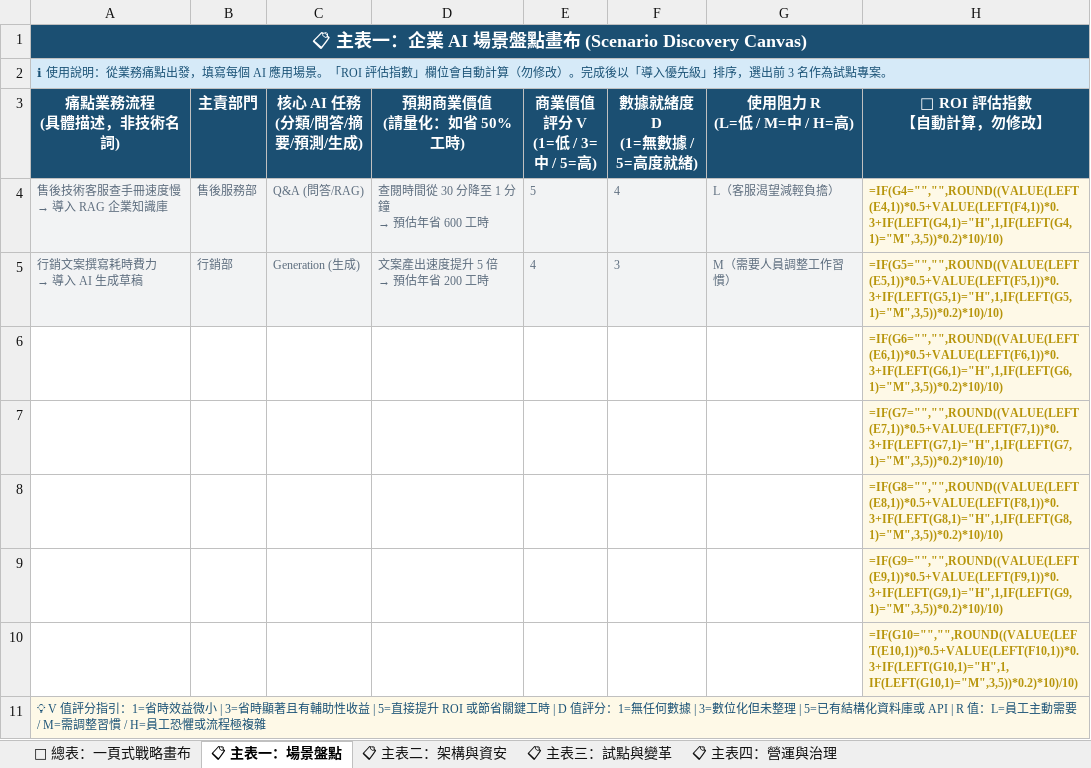
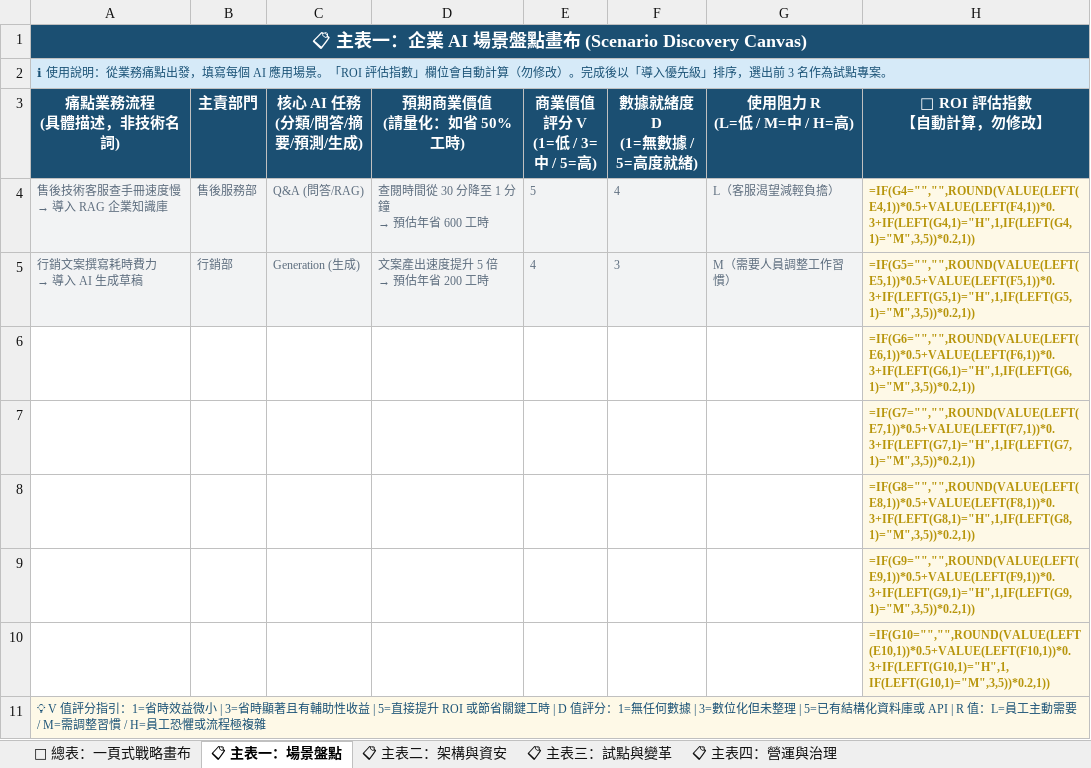
Before and after one commit to Phoenix-AI-Edu/enterprise-ai-talent-framework, an Excel workbook: curriculum/unit_7_strategy/phoenix_ai_canvas_4plus1.xlsx, sheet 📋 主表一：場景盤點, drawn as a sheet; values as stored, in another font and other column widths than the file's, no borders; formulas without a stored value are shown as written; the diff names each change by its address in the sheet, - before the commit and + after, or states it on an @@ line.

Commit message:
fix(lead-magnet): fix ROUND formula syntax in Sheet1 ROI calculation column

```diff
--- a/curriculum/unit_7_strategy/phoenix_ai_canvas_4plus1.xlsx (sheet 📋 主表一：場景盤點)
+++ b/curriculum/unit_7_strategy/phoenix_ai_canvas_4plus1.xlsx (sheet 📋 主表一：場景盤點)
-H4 (🤖 ROI 評估指數 【自動計算，勿修改】): =IF(G4="","",ROUND((VALUE(LEFT(E4,1))*0.5+VALUE(LEFT(F4,1))*0.3+IF(LEFT(G4,1)="H",1,IF(LEFT(G4,1)="M",3,5))*0.2)*10)/10)
+H4 (🤖 ROI 評估指數 【自動計算，勿修改】): =IF(G4="","",ROUND(VALUE(LEFT(E4,1))*0.5+VALUE(LEFT(F4,1))*0.3+IF(LEFT(G4,1)="H",1,IF(LEFT(G4,1)="M",3,5))*0.2,1))
-H5 (🤖 ROI 評估指數 【自動計算，勿修改】): =IF(G5="","",ROUND((VALUE(LEFT(E5,1))*0.5+VALUE(LEFT(F5,1))*0.3+IF(LEFT(G5,1)="H",1,IF(LEFT(G5,1)="M",3,5))*0.2)*10)/10)
+H5 (🤖 ROI 評估指數 【自動計算，勿修改】): =IF(G5="","",ROUND(VALUE(LEFT(E5,1))*0.5+VALUE(LEFT(F5,1))*0.3+IF(LEFT(G5,1)="H",1,IF(LEFT(G5,1)="M",3,5))*0.2,1))
-H6 (🤖 ROI 評估指數 【自動計算，勿修改】): =IF(G6="","",ROUND((VALUE(LEFT(E6,1))*0.5+VALUE(LEFT(F6,1))*0.3+IF(LEFT(G6,1)="H",1,IF(LEFT(G6,1)="M",3,5))*0.2)*10)/10)
+H6 (🤖 ROI 評估指數 【自動計算，勿修改】): =IF(G6="","",ROUND(VALUE(LEFT(E6,1))*0.5+VALUE(LEFT(F6,1))*0.3+IF(LEFT(G6,1)="H",1,IF(LEFT(G6,1)="M",3,5))*0.2,1))
-H7 (🤖 ROI 評估指數 【自動計算，勿修改】): =IF(G7="","",ROUND((VALUE(LEFT(E7,1))*0.5+VALUE(LEFT(F7,1))*0.3+IF(LEFT(G7,1)="H",1,IF(LEFT(G7,1)="M",3,5))*0.2)*10)/10)
+H7 (🤖 ROI 評估指數 【自動計算，勿修改】): =IF(G7="","",ROUND(VALUE(LEFT(E7,1))*0.5+VALUE(LEFT(F7,1))*0.3+IF(LEFT(G7,1)="H",1,IF(LEFT(G7,1)="M",3,5))*0.2,1))
-H8 (🤖 ROI 評估指數 【自動計算，勿修改】): =IF(G8="","",ROUND((VALUE(LEFT(E8,1))*0.5+VALUE(LEFT(F8,1))*0.3+IF(LEFT(G8,1)="H",1,IF(LEFT(G8,1)="M",3,5))*0.2)*10)/10)
+H8 (🤖 ROI 評估指數 【自動計算，勿修改】): =IF(G8="","",ROUND(VALUE(LEFT(E8,1))*0.5+VALUE(LEFT(F8,1))*0.3+IF(LEFT(G8,1)="H",1,IF(LEFT(G8,1)="M",3,5))*0.2,1))
-H9 (🤖 ROI 評估指數 【自動計算，勿修改】): =IF(G9="","",ROUND((VALUE(LEFT(E9,1))*0.5+VALUE(LEFT(F9,1))*0.3+IF(LEFT(G9,1)="H",1,IF(LEFT(G9,1)="M",3,5))*0.2)*10)/10)
+H9 (🤖 ROI 評估指數 【自動計算，勿修改】): =IF(G9="","",ROUND(VALUE(LEFT(E9,1))*0.5+VALUE(LEFT(F9,1))*0.3+IF(LEFT(G9,1)="H",1,IF(LEFT(G9,1)="M",3,5))*0.2,1))
-H10 (🤖 ROI 評估指數 【自動計算，勿修改】): =IF(G10="","",ROUND((VALUE(LEFT(E10,1))*0.5+VALUE(LEFT(F10,1))*0.3+IF(LEFT(G10,1)="H",1,IF(LEFT(G10,1)="M",3,5))*0.2)*10)/10)
+H10 (🤖 ROI 評估指數 【自動計算，勿修改】): =IF(G10="","",ROUND(VALUE(LEFT(E10,1))*0.5+VALUE(LEFT(F10,1))*0.3+IF(LEFT(G10,1)="H",1,IF(LEFT(G10,1)="M",3,5))*0.2,1))
```
